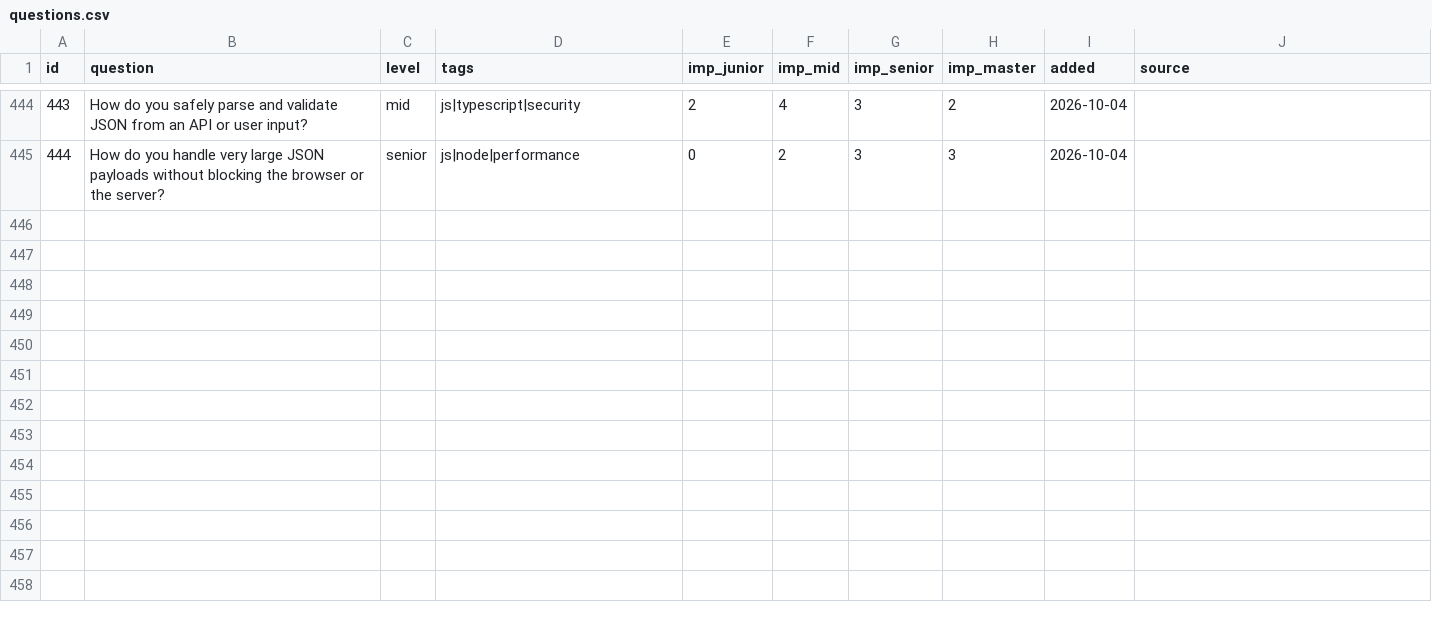
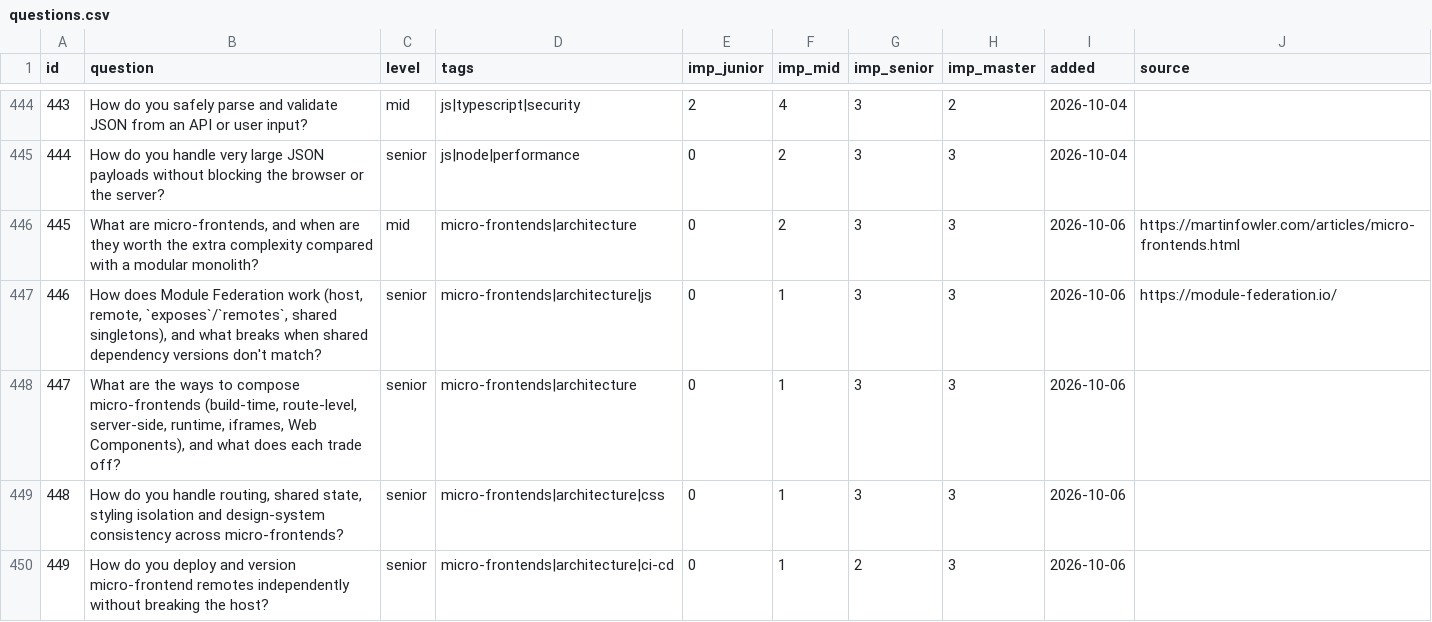
Before and after one commit to u-can-do-it/devprep, a CSV file: data/questions.csv, drawn as a sheet; only a part is shown, gaps mark what is left out; the diff names each change by its address in the sheet, - before the commit and + after, or states it on an @@ line.

```diff
--- a/data/questions.csv
+++ b/data/questions.csv
+row 446: 445 | What are micro-frontends, and when are they worth the extra complexity compared with a modular monolith? | mid | micro-frontends|architecture | 0 | 2 | 3 | 3 | 2026-10-06 | https://martinfowler.com/articles/micro-frontends.html
+row 447: 446 | How does Module Federation work (host, remote, `exposes`/`remotes`, shared singletons), and what breaks when shared dependency versions don't match? | senior | micro-frontends|architecture|js | 0 | 1 | 3 | 3 | 2026-10-06 | https://module-federation.io/
+row 448: 447 | What are the ways to compose micro-frontends (build-time, route-level, server-side, runtime, iframes, Web Components), and what does each trade off? | senior | micro-frontends|architecture | 0 | 1 | 3 | 3 | 2026-10-06
+row 449: 448 | How do you handle routing, shared state, styling isolation and design-system consistency across micro-frontends? | senior | micro-frontends|architecture|css | 0 | 1 | 3 | 3 | 2026-10-06
+row 450: 449 | How do you deploy and version micro-frontend remotes independently without breaking the host? | senior | micro-frontends|architecture|ci-cd | 0 | 1 | 2 | 3 | 2026-10-06
```
Also changed, not shown: data/tags.csv, 6 other files.
